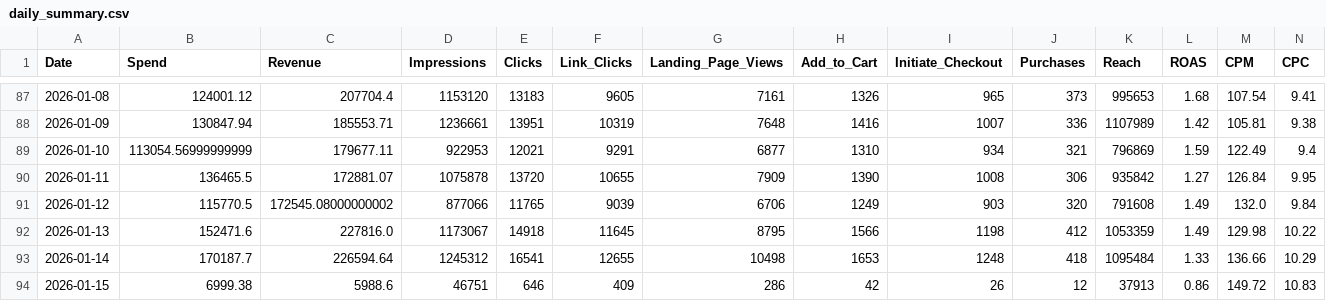
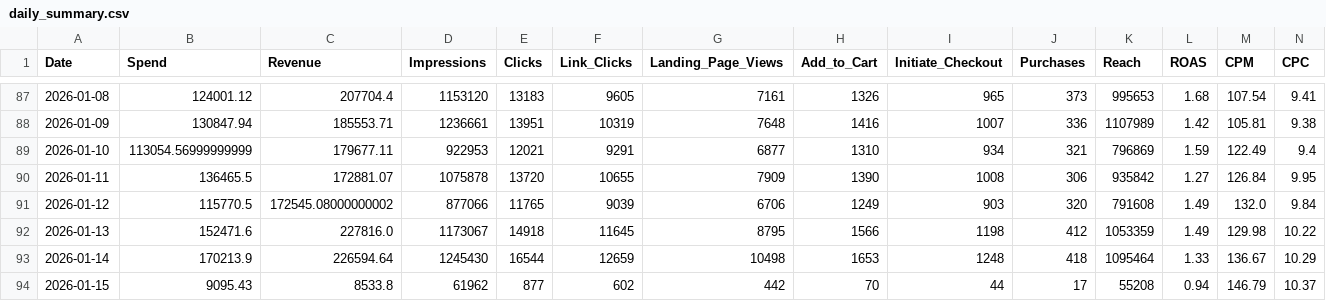
Before and after one commit to sreepathiyogi-blip/meta-live-dashboard, a CSV file: daily_summary.csv, drawn as a sheet; only a part is shown, gaps mark what is left out; the diff covers the shown part only; the diff names each change by its address in the sheet, - before the commit and + after, or states it on an @@ line.

```diff
--- a/daily_summary.csv
+++ b/daily_summary.csv
-B93 (Spend): 170187.7
+B93 (Spend): 170213.9
-D93 (Impressions): 1245312
+D93 (Impressions): 1245430
-E93 (Clicks): 16541
+E93 (Clicks): 16544
-F93 (Link_Clicks): 12655
+F93 (Link_Clicks): 12659
-K93 (Reach): 1095484
+K93 (Reach): 1095464
-M93 (CPM): 136.66
+M93 (CPM): 136.67
-B94 (Spend): 6999.38
+B94 (Spend): 9095.43
-C94 (Revenue): 5988.6
+C94 (Revenue): 8533.8
-D94 (Impressions): 46751
+D94 (Impressions): 61962
-E94 (Clicks): 646
+E94 (Clicks): 877
-F94 (Link_Clicks): 409
+F94 (Link_Clicks): 602
-G94 (Landing_Page_Views): 286
+G94 (Landing_Page_Views): 442
-H94 (Add_to_Cart): 42
+H94 (Add_to_Cart): 70
-I94 (Initiate_Checkout): 26
+I94 (Initiate_Checkout): 44
-J94 (Purchases): 12
+J94 (Purchases): 17
-K94 (Reach): 37913
+K94 (Reach): 55208
-L94 (ROAS): 0.86
+L94 (ROAS): 0.94
-M94 (CPM): 149.72
+M94 (CPM): 146.79
-N94 (CPC): 10.83
+N94 (CPC): 10.37
```
Also changed, not shown: 2 edited cells elsewhere in this file, complete_campaign_data.csv, live_today_performance.csv, 2 other files.
